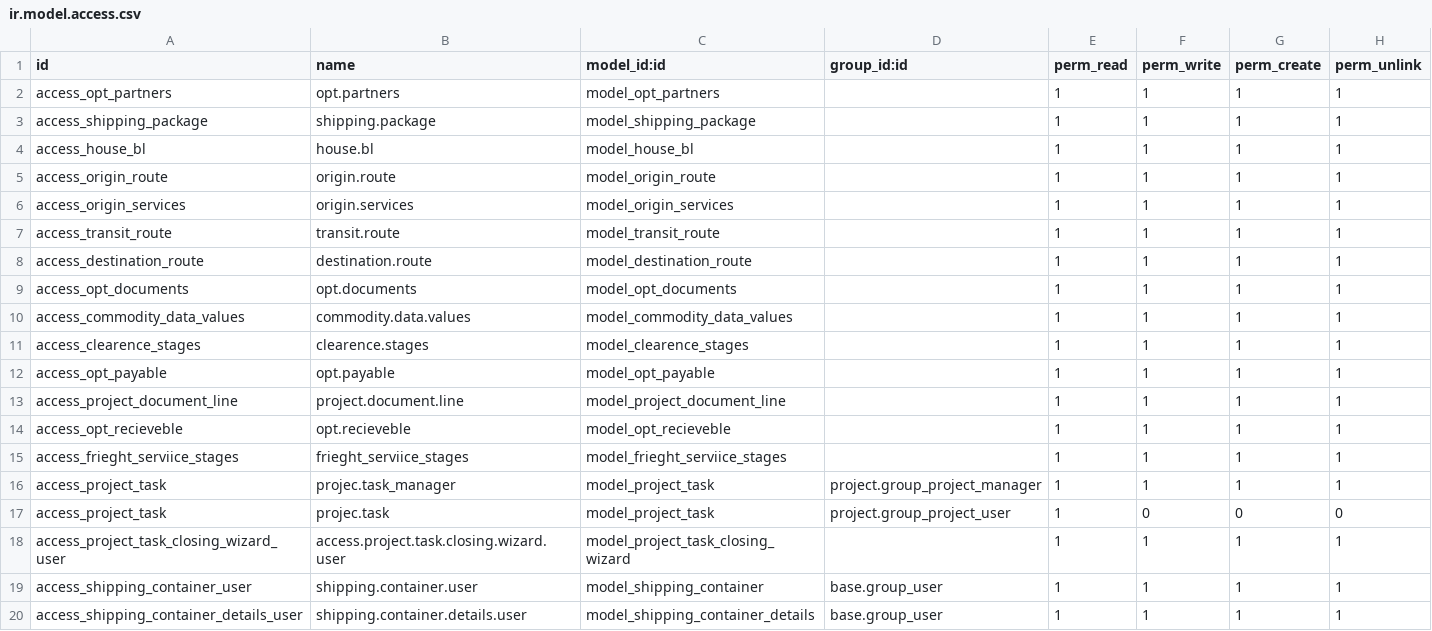
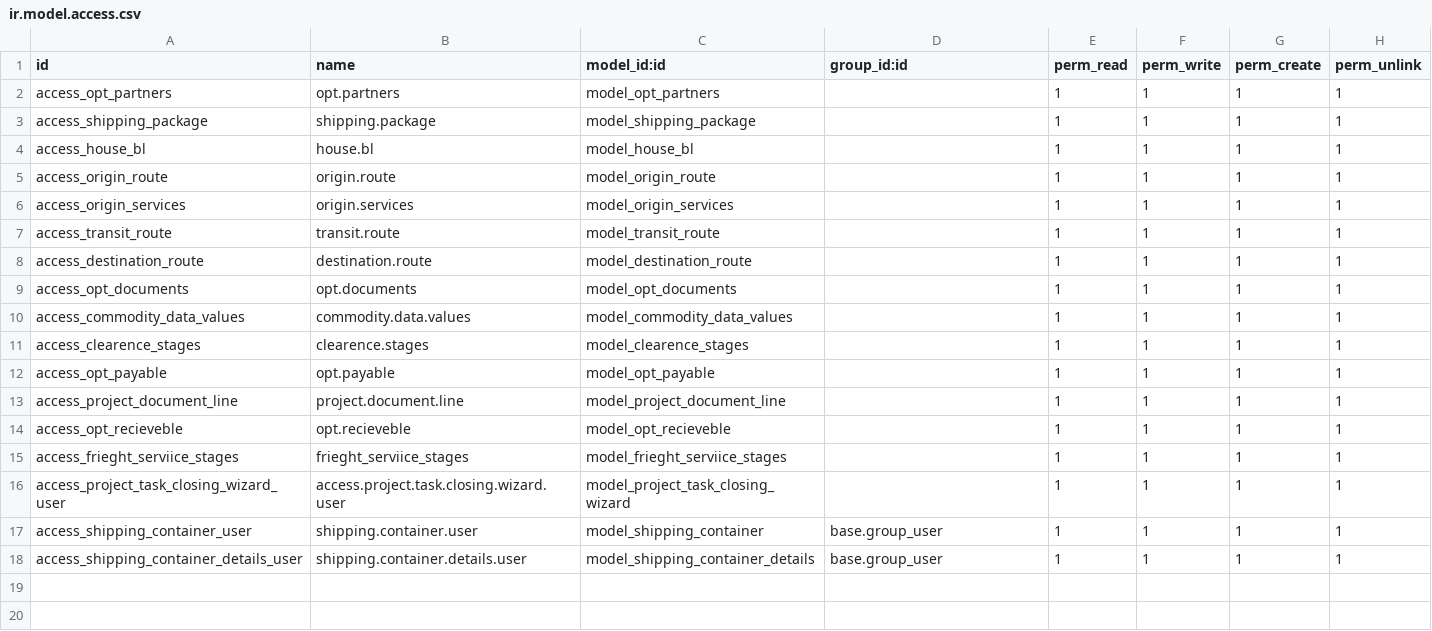
Before and after one commit to alyelnemr/Acs-17, a CSV file: eit_freight_operation/security/ir.model.access.csv, drawn as a sheet.

Commit message:
update

```diff
--- a/eit_freight_operation/security/ir.model.access.csv
+++ b/eit_freight_operation/security/ir.model.access.csv
@@ -15,4 +15,2 @@ access_opt_recieveble,opt.recieveble,model_opt_recieveble,,1,1,1,1
 access_frieght_serviice_stages,frieght_serviice_stages,model_frieght_serviice_stages,,1,1,1,1
-access_project_task,projec.task_manager,model_project_task,project.group_project_manager,1,1,1,1
-access_project_task,projec.task,model_project_task,project.group_project_user,1,0,0,0
 access_project_task_closing_wizard_user,access.project.task.closing.wizard.user,model_project_task_closing_wizard,,1,1,1,1
```
